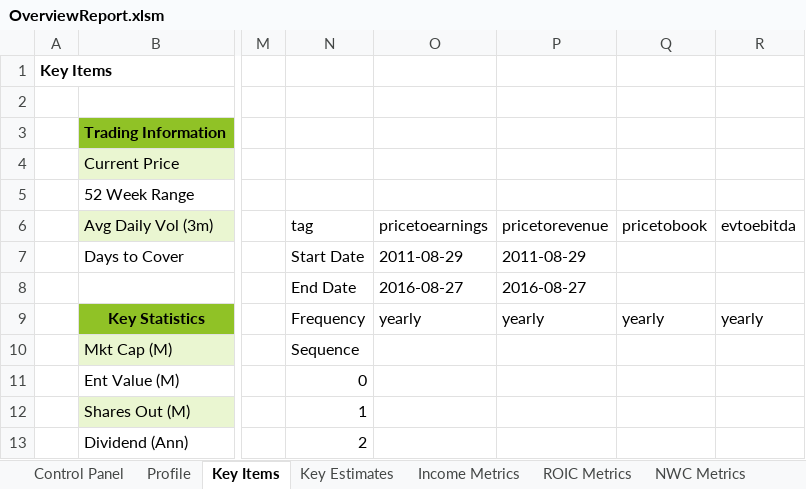
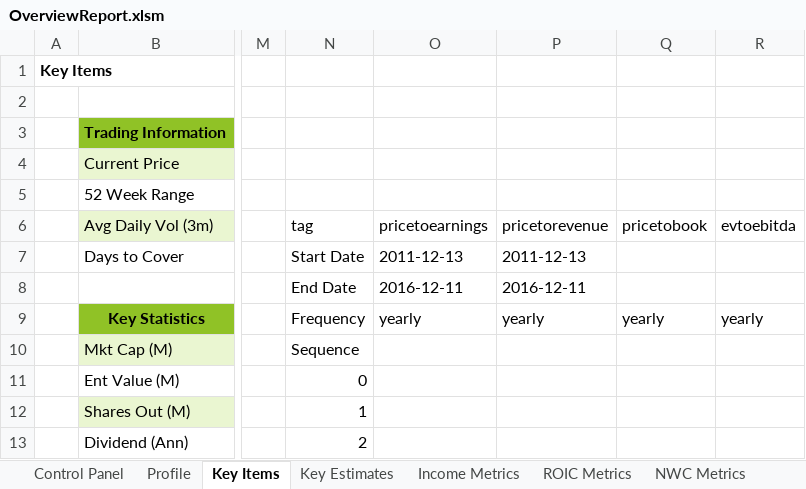
Before and after one commit to intrinio/intrinio-excel, an Excel workbook: templates/OverviewReport.xlsm, sheet Key Items, drawn as a sheet; only a part is shown, gaps mark what is left out; values as stored, in another font and other column widths than the file's, no borders; conditional formats not drawn; the diff names each change by its address in the sheet, - before the commit and + after, or states it on an @@ line.

```diff
--- a/templates/OverviewReport.xlsm (sheet Key Items)
+++ b/templates/OverviewReport.xlsm (sheet Key Items)
-O7: 2011-08-29
+O7: 2011-12-13
-P7: 2011-08-29
+P7: 2011-12-13
-O8: 2016-08-27
+O8: 2016-12-11
-P8: 2016-08-27
+P8: 2016-12-11
```
Also changed, not shown: sheet ROIC Comps, sheet DCF, sheet Profile, sheet Control Panel, sheet NWC Comps, sheet Debt Comps, 1 more sheet, charts or pictures, templates/Financials/IntrinioFinancialData-Financials.xlsm, templates/Industrials/IntrinioComps.xlsm, 11 other files.
